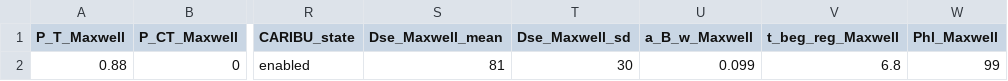
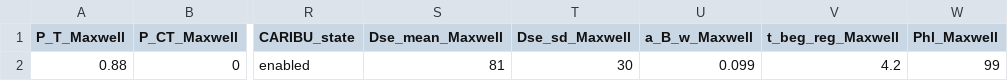
Before and after one commit to openalea/WALTer, a CSV file: src/walter_data/sim_scheme_ref.csv, drawn as a sheet; only a part is shown, gaps mark what is left out; the diff names each change by its address in the sheet, - before the commit and + after, or states it on an @@ line.

Commit message:
Updating the ref simulation

```diff
--- a/src/walter_data/sim_scheme_ref.csv
+++ b/src/walter_data/sim_scheme_ref.csv
-S1: Dse_Maxwell_mean
+S1: Dse_mean_Maxwell
-T1: Dse_Maxwell_sd
+T1: Dse_sd_Maxwell
-V2 (t_beg_reg_Maxwell): 6.8
+V2 (t_beg_reg_Maxwell): 4.2
```
